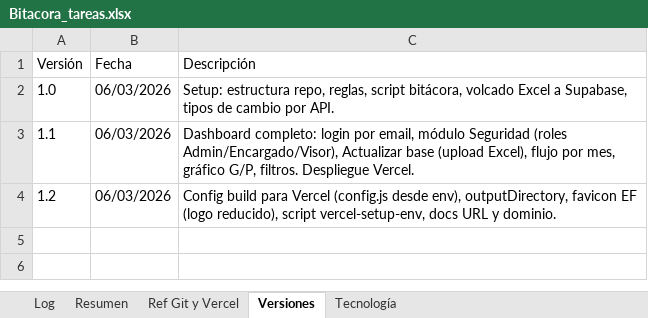
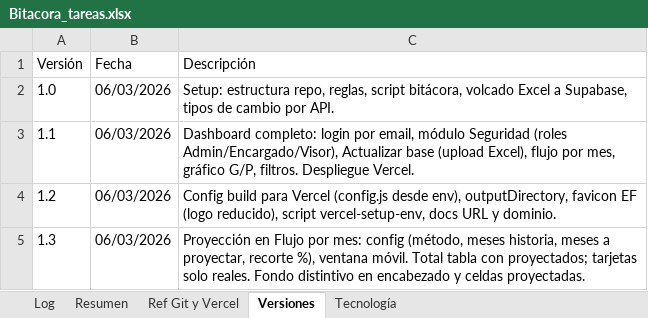
Before and after one commit to lucasbustosmartin-coder/Everfit, an Excel workbook: Bitacora_tareas.xlsx, sheet Versiones, drawn as a sheet; values as stored, in another font and other column widths than the file's, no borders; the diff names each change by its address in the sheet, - before the commit and + after, or states it on an @@ line.

```diff
--- a/Bitacora_tareas.xlsx (sheet Versiones)
+++ b/Bitacora_tareas.xlsx (sheet Versiones)
+row 5: 1.3 | 06/03/2026 | Proyección en Flujo por mes: config (método, meses historia, meses a proyectar, recorte %), ventana móvil. Total tabla con proyectados; tarjetas solo reales. Fondo distintivo en encabezado y celdas proyectadas.
```
Also changed, not shown: sheet Log, sheet Resumen, 2 other files.
